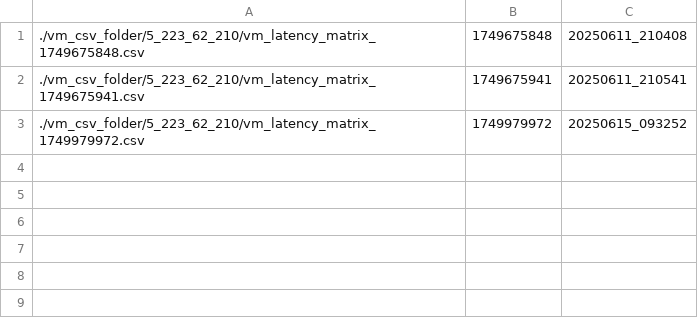
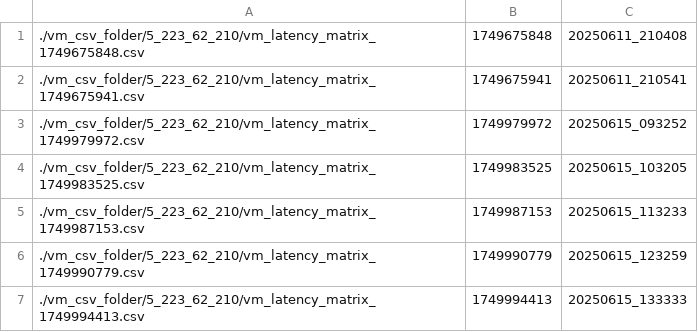
Before and after one commit to bozdoganmustafa/project_automated_mtr, a CSV file: vm_csv_folder/5_223_62_210/matrix_index.csv, drawn as a sheet.

```diff
--- a/vm_csv_folder/5_223_62_210/matrix_index.csv
+++ b/vm_csv_folder/5_223_62_210/matrix_index.csv
@@ -3 +3,5 @@
 ./vm_csv_folder/5_223_62_210/vm_latency_matrix_1749979972.csv,1749979972,20250615_093252
+./vm_csv_folder/5_223_62_210/vm_latency_matrix_1749983525.csv,1749983525,20250615_103205
+./vm_csv_folder/5_223_62_210/vm_latency_matrix_1749987153.csv,1749987153,20250615_113233
+./vm_csv_folder/5_223_62_210/vm_latency_matrix_1749990779.csv,1749990779,20250615_123259
+./vm_csv_folder/5_223_62_210/vm_latency_matrix_1749994413.csv,1749994413,20250615_133333
```
Also changed, not shown: csv_folder/overall_latency_matrix.csv, csv_folder/residual_latency_matrix.csv, 25 other files.
